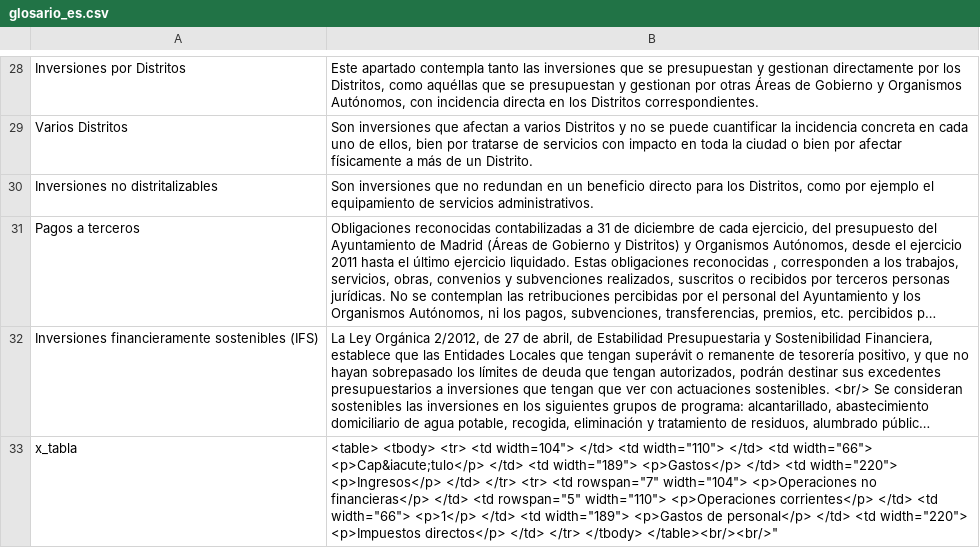
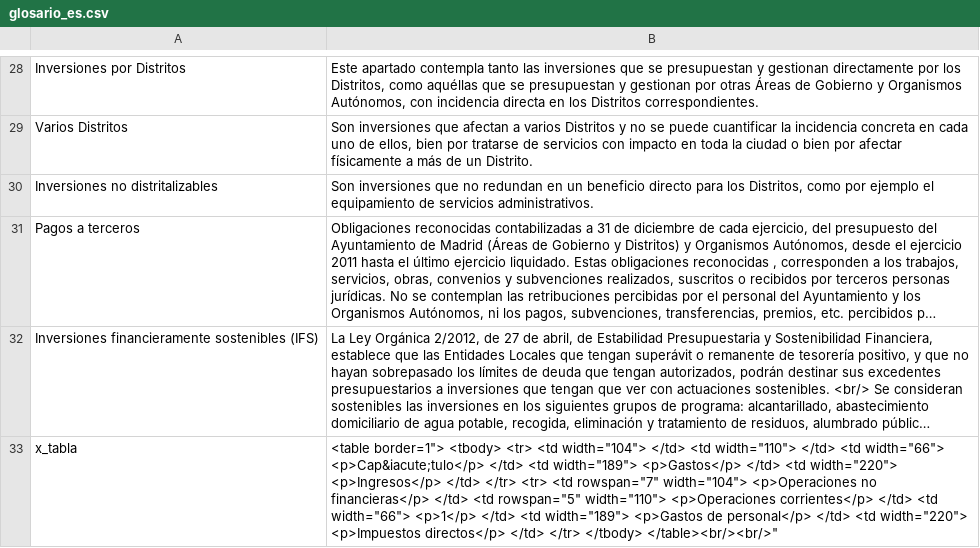
Before and after one commit to civio/presupuesto-madrid, a CSV file: data/glosario_es.csv, drawn as a sheet; only a part is shown, gaps mark what is left out; long unchanged cells end in …; the diff names each change by its address in the sheet, - before the commit and + after, or states it on an @@ line.

Commit message:
Update spanish glossary data
Change performed on the admin console.

```diff
--- a/data/glosario_es.csv
+++ b/data/glosario_es.csv
-B33: <table> <tbody> <tr> <td width=104"> </td> <td…
+B33: <table border=1"> <tbody> <tr> <td width="104"> </td> <td…
```
